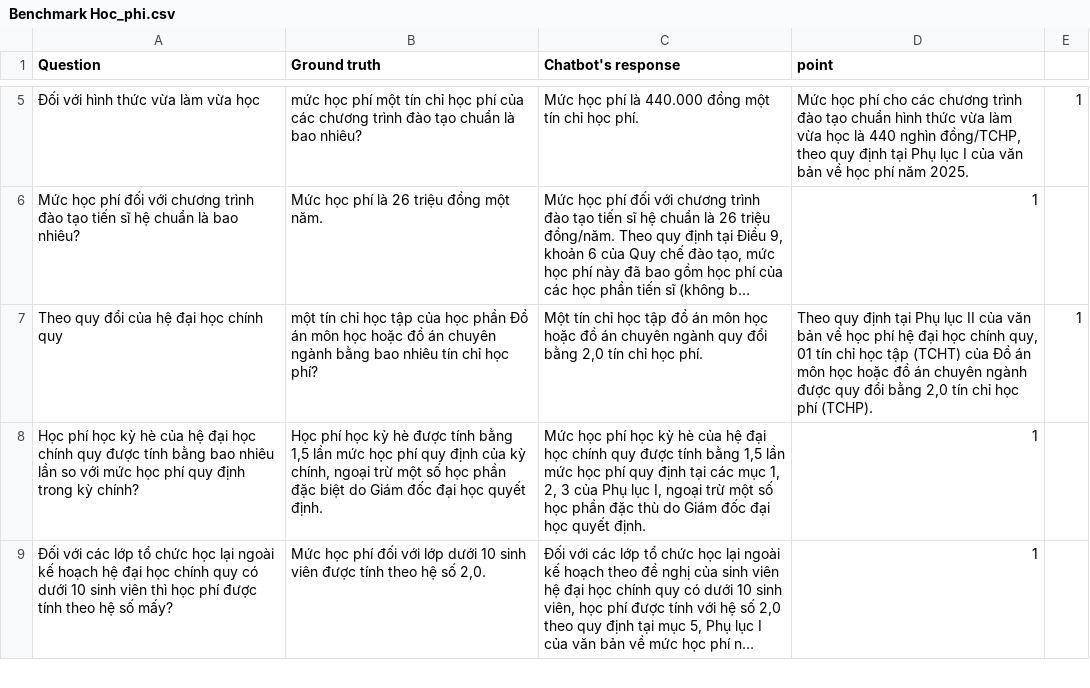
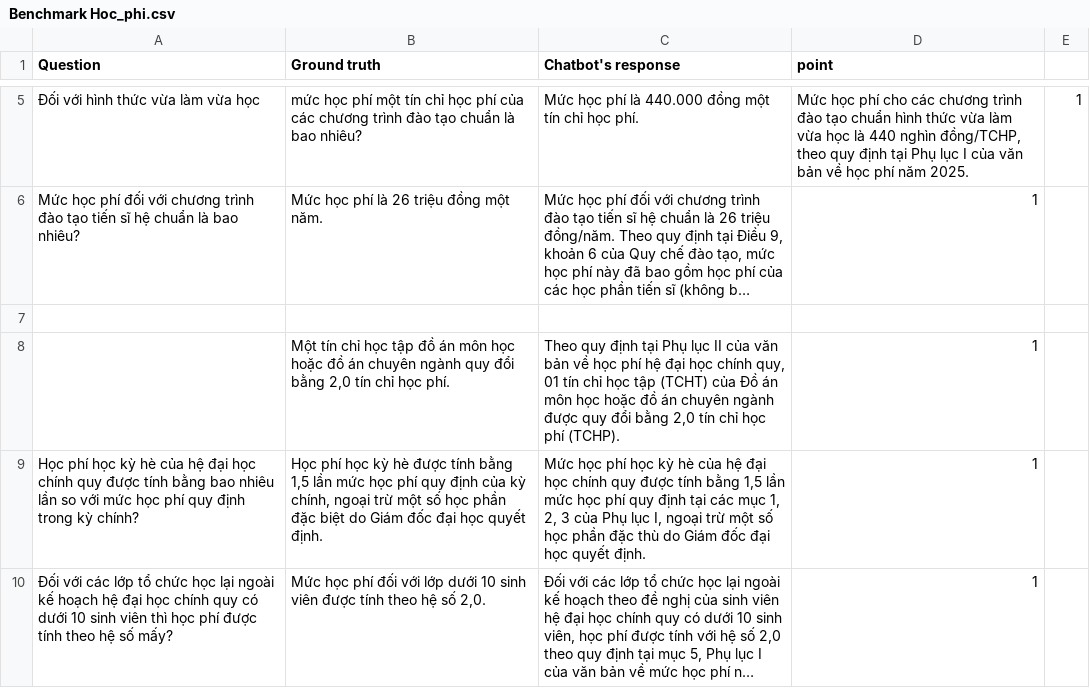
Before and after one commit to PhamDuongCoder/Chatbot-QCDT-V2, a CSV file: Benchmark/Benchmark Hoc_phi.csv, drawn as a sheet; only a part is shown, gaps mark what is left out; long unchanged cells end in …; the diff names each change by its address in the sheet, - before the commit and + after, or states it on an @@ line.

```diff
--- a/Benchmark/Benchmark Hoc_phi.csv
+++ b/Benchmark/Benchmark Hoc_phi.csv
-row 7: Theo quy đổi của hệ đại học chính quy | một tín chỉ học tập của học phần Đồ án môn học hoặc đồ án chuyên ngành bằng bao nhiêu tín chỉ học phí? | Một tín chỉ học tập đồ án môn học hoặc đồ án chuyên ngành quy đổi bằng 2,0 tín chỉ học phí. | Theo quy định tại Phụ lục II của văn bản về học phí hệ đại học chính quy, 01 tín chỉ học tập (TCHT) của Đồ án môn học hoặc đồ án chuyên ngành được quy đổi bằng 2,0 tín chỉ học phí (TCHP). | 1
+row 7: (empty)
+row 8:  | Một tín chỉ học tập đồ án môn học hoặc đồ án chuyên ngành quy đổi bằng 2,0 tín chỉ học phí. | Theo quy định tại Phụ lục II của văn bản về học phí hệ đại học chính quy, 01 tín chỉ học tập (TCHT) của Đồ án môn học hoặc đồ án chuyên ngành được quy đổi bằng 2,0 tín chỉ học phí (TCHP). | 1
```
Also changed, not shown: 1 other file.
